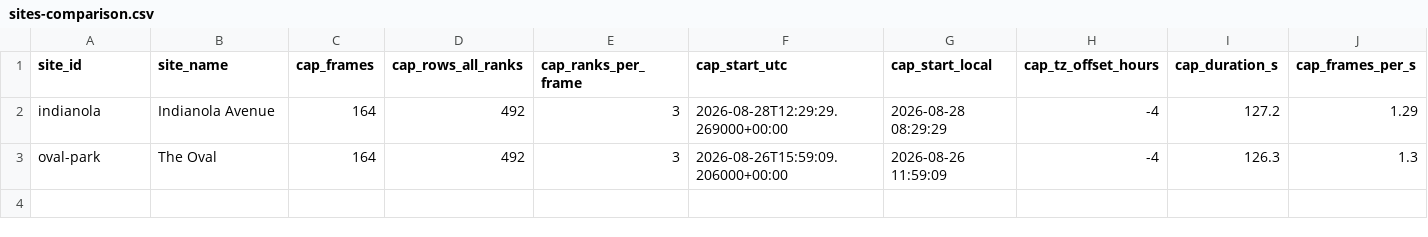
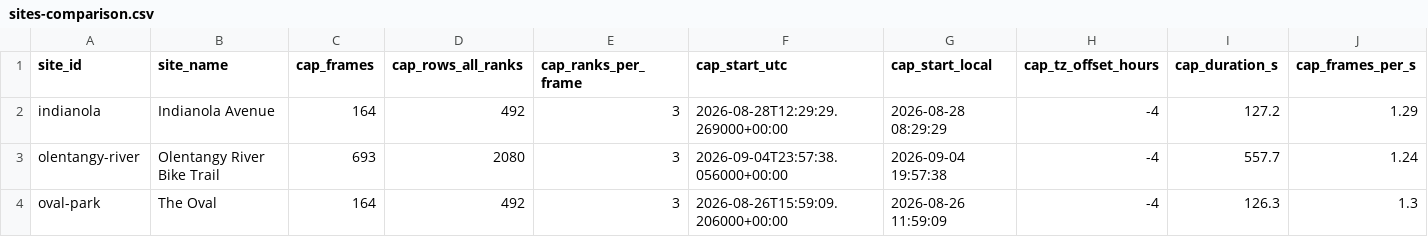
Before and after one commit to robillardstudio/csar-workshop, a CSV file: data/datasheets/sites-comparison.csv, drawn as a sheet; only a part is shown; rows hold the shown columns only; the diff names each change by its address in the sheet, - before the commit and + after, or states it on an @@ line.

Commit message:
data update and adding olentangy-river

```diff
--- a/data/datasheets/sites-comparison.csv
+++ b/data/datasheets/sites-comparison.csv
+row 3: olentangy-river | Olentangy River Bike Trail | 693 | 2080 | 3 | 2026-09-04T23:57:38.056000+00:00 | 2026-09-04 19:57:38 | -4 | 557.7 | 1.24
```
Also changed, not shown: data/sites.csv, 5 other files.
